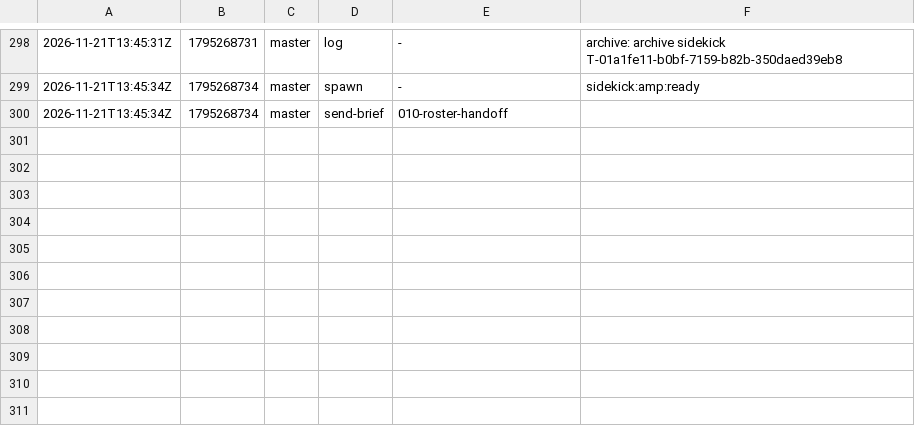
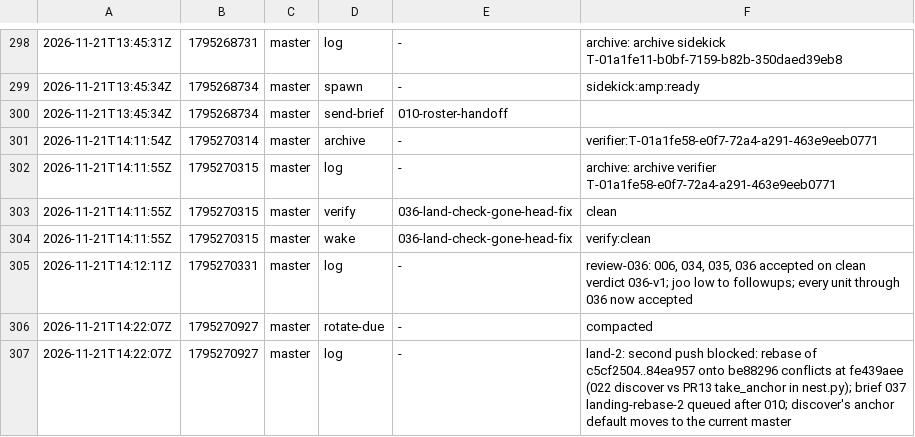
Before and after one commit to br1anchen/open-pstack, a TSV file: events/master-g2.tsv, drawn as a sheet; only a part is shown, gaps mark what is left out.

```diff
--- a/events/master-g2.tsv
+++ b/events/master-g2.tsv
@@ -300 +300,8 @@
 2026-11-21T13:45:34Z	1795268734	master	send-brief	010-roster-handoff	
+2026-11-21T14:11:54Z	1795270314	master	archive	-	verifier:T-01a1fe58-e0f7-72a4-a291-463e9eeb0771
+2026-11-21T14:11:55Z	1795270315	master	log	-	archive: archive verifier T-01a1fe58-e0f7-72a4-a291-463e9eeb0771
+2026-11-21T14:11:55Z	1795270315	master	verify	036-land-check-gone-head-fix	clean
+2026-11-21T14:11:55Z	1795270315	master	wake	036-land-check-gone-head-fix	verify:clean
+2026-11-21T14:12:11Z	1795270331	master	log	-	review-036: 006, 034, 035, 036 accepted on clean verdict 036-v1; joo low to followups; every unit through 036 now accepted
+2026-11-21T14:22:07Z	1795270927	master	rotate-due	-	compacted
+2026-11-21T14:22:07Z	1795270927	master	log	-	land-2: second push blocked: rebase of c5cf2504..84ea957 onto be88296 conflicts at fe439aee (022 discover vs PR13 take_anchor in nest.py); brief 037 landing-rebase-2 queued after 010; discover's anchor default moves to the current master
```
Also changed, not shown: decisions.tsv, 10 other files.
